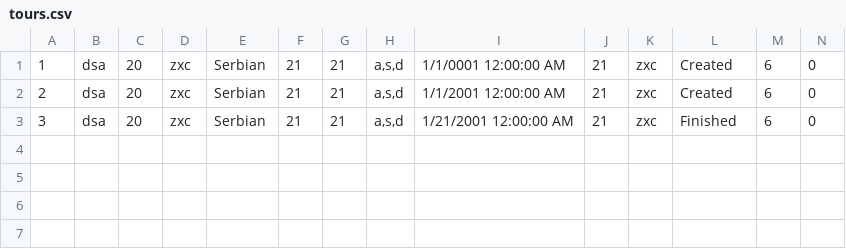
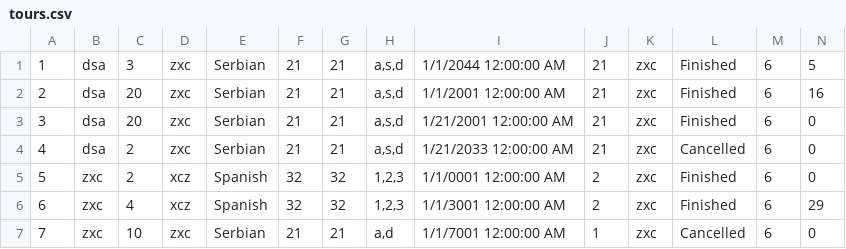
Before and after one commit to dokma11/SIMS-Project-Group-4-Team-B, a CSV file: Sims2023/Sims2023/Resources/Data/tours.csv, drawn as a sheet.

```diff
--- a/Sims2023/Sims2023/Resources/Data/tours.csv
+++ b/Sims2023/Sims2023/Resources/Data/tours.csv
@@ -1,3 +1,7 @@
-1|dsa|20|zxc|Serbian|21|21|a,s,d|1/1/0001 12:00:00 AM|21|zxc|Created|6|0
-2|dsa|20|zxc|Serbian|21|21|a,s,d|1/1/2001 12:00:00 AM|21|zxc|Created|6|0
+1|dsa|3|zxc|Serbian|21|21|a,s,d|1/1/2044 12:00:00 AM|21|zxc|Finished|6|5
+2|dsa|20|zxc|Serbian|21|21|a,s,d|1/1/2001 12:00:00 AM|21|zxc|Finished|6|16
 3|dsa|20|zxc|Serbian|21|21|a,s,d|1/21/2001 12:00:00 AM|21|zxc|Finished|6|0
+4|dsa|2|zxc|Serbian|21|21|a,s,d|1/21/2033 12:00:00 AM|21|zxc|Cancelled|6|0
+5|zxc|2|xcz|Spanish|32|32|1,2,3|1/1/0001 12:00:00 AM|2|zxc|Finished|6|0
+6|zxc|4|xcz|Spanish|32|32|1,2,3|1/1/3001 12:00:00 AM|2|zxc|Finished|6|29
+7|zxc|10|zxc|Serbian|21|21|a,d|1/1/7001 12:00:00 AM|1|zxc|Cancelled|6|0
```
Also changed, not shown: Sims2023/Sims2023/Resources/Data/locations.csv, 33 other files.
